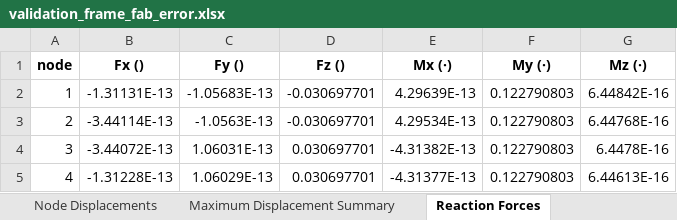
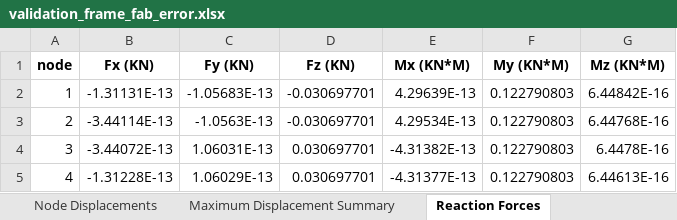
Before and after one commit to yousertin/MSA-Project, an Excel workbook: examples/validation_results/validation_frame_fab_error.xlsx, sheet Reaction Forces, drawn as a sheet; values as stored, in another font and other column widths than the file's, no borders; the diff names each change by its address in the sheet, - before the commit and + after, or states it on an @@ line.

```diff
--- a/examples/validation_results/validation_frame_fab_error.xlsx (sheet Reaction Forces)
+++ b/examples/validation_results/validation_frame_fab_error.xlsx (sheet Reaction Forces)
-B1: Fx ()
+B1: Fx (KN)
-C1: Fy ()
+C1: Fy (KN)
-D1: Fz ()
+D1: Fz (KN)
-E1: Mx (·)
+E1: Mx (KN*M)
-F1: My (·)
+F1: My (KN*M)
-G1: Mz (·)
+G1: Mz (KN*M)
```
Also changed, not shown: sheet Frame Member Summary, sheet Frame Member Full Results, other sheet tabs, examples/validation_results/validation_frame_member_loads.xlsx, examples/validation_results/validation_frame_moment_release.xlsx, 10 other files.
